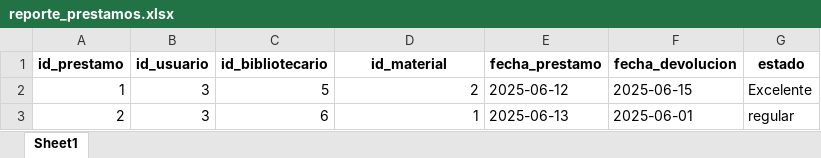
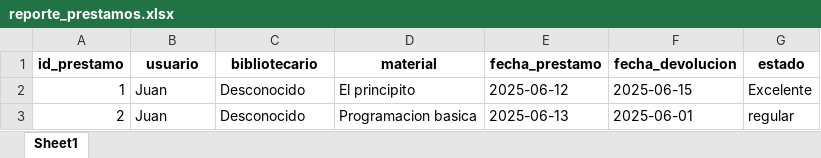
Before and after one commit to DevCadi/BIBLIOTECA, an Excel workbook: static/reporte_prestamos.xlsx, sheet Sheet1, drawn as a sheet; values as stored, in another font and other column widths than the file's, no borders; the diff names each change by its address in the sheet, - before the commit and + after, or states it on an @@ line.

```diff
--- a/static/reporte_prestamos.xlsx (sheet Sheet1)
+++ b/static/reporte_prestamos.xlsx (sheet Sheet1)
-B1: id_usuario
+B1: usuario
-C1: id_bibliotecario
+C1: bibliotecario
-D1: id_material
+D1: material
-B2:B3 (usuario): 3
+B2:B3 (usuario): Juan
-C2 (bibliotecario): 5
+C2 (bibliotecario): Desconocido
-D2 (material): 2
+D2 (material): El principito
-C3 (bibliotecario): 6
+C3 (bibliotecario): Desconocido
-D3 (material): 1
+D3 (material): Programacion basica
```
Also changed, not shown: 2 other files.
